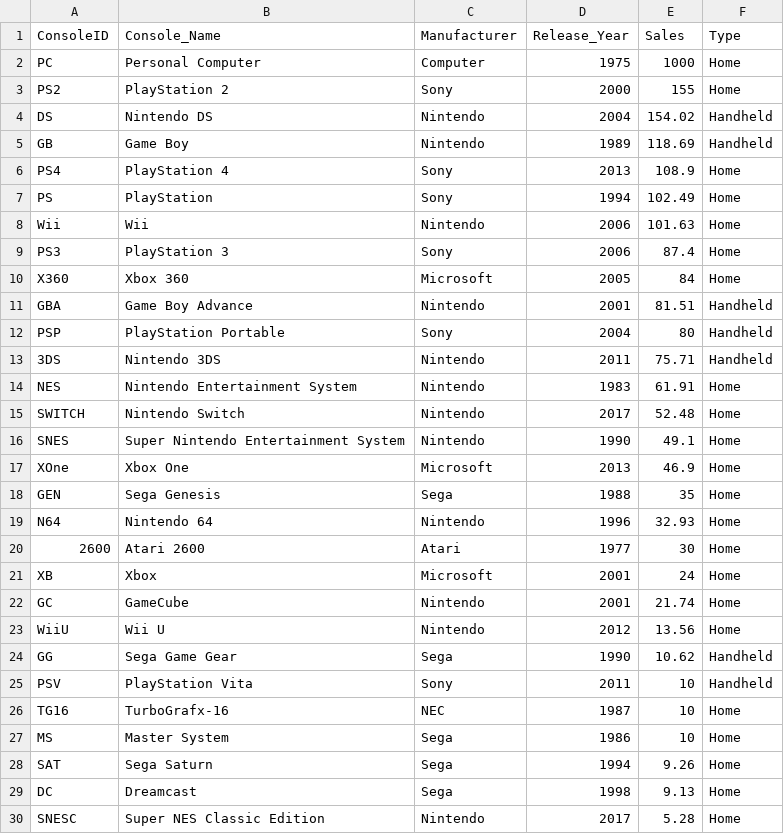
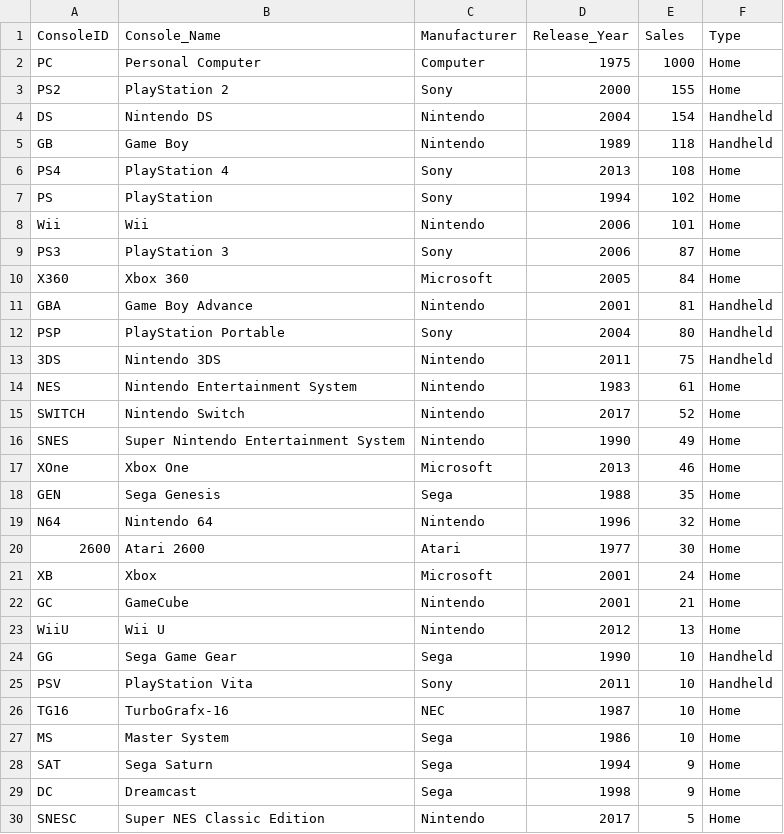
Before and after one commit to maanuw/Fundamentals-of-Data-Science, a CSV file: Physical-Design-Deliverable-2/assets/console/console.csv, drawn as a sheet; only a part is shown; the diff covers the shown part only.

Commit message:
Cleaned data for Console Dimension

```diff
--- a/Physical-Design-Deliverable-2/assets/console/console.csv
+++ b/Physical-Design-Deliverable-2/assets/console/console.csv
@@ -3,23 +3,23 @@ PC,Personal Computer,Computer,1975,1000,Home
 PS2,PlayStation 2,Sony,2000,155,Home
-DS,Nintendo DS,Nintendo,2004,154.02,Handheld
-GB,Game Boy,Nintendo,1989,118.69,Handheld
-PS4,PlayStation 4,Sony,2013,108.9,Home
-PS,PlayStation,Sony,1994,102.49,Home
-Wii,Wii,Nintendo,2006,101.63,Home
-PS3,PlayStation 3,Sony,2006,87.4,Home
+DS,Nintendo DS,Nintendo,2004,154,Handheld
+GB,Game Boy,Nintendo,1989,118,Handheld
+PS4,PlayStation 4,Sony,2013,108,Home
+PS,PlayStation,Sony,1994,102,Home
+Wii,Wii,Nintendo,2006,101,Home
+PS3,PlayStation 3,Sony,2006,87,Home
 X360,Xbox 360,Microsoft,2005,84,Home
-GBA,Game Boy Advance,Nintendo,2001,81.51,Handheld
+GBA,Game Boy Advance,Nintendo,2001,81,Handheld
 PSP,PlayStation Portable,Sony,2004,80,Handheld
-3DS,Nintendo 3DS,Nintendo,2011,75.71,Handheld
-NES,Nintendo Entertainment System,Nintendo,1983,61.91,Home
-SWITCH,Nintendo Switch,Nintendo,2017,52.48,Home
-SNES,Super Nintendo Entertainment System,Nintendo,1990,49.1,Home
-XOne,Xbox One,Microsoft,2013,46.9,Home
+3DS,Nintendo 3DS,Nintendo,2011,75,Handheld
+NES,Nintendo Entertainment System,Nintendo,1983,61,Home
+SWITCH,Nintendo Switch,Nintendo,2017,52,Home
+SNES,Super Nintendo Entertainment System,Nintendo,1990,49,Home
+XOne,Xbox One,Microsoft,2013,46,Home
 GEN,Sega Genesis,Sega,1988,35,Home
-N64,Nintendo 64,Nintendo,1996,32.93,Home
+N64,Nintendo 64,Nintendo,1996,32,Home
 2600,Atari 2600,Atari,1977,30,Home
 XB,Xbox,Microsoft,2001,24,Home
-GC,GameCube,Nintendo,2001,21.74,Home
-WiiU,Wii U,Nintendo,2012,13.56,Home
-GG,Sega Game Gear,Sega,1990,10.62,Handheld
+GC,GameCube,Nintendo,2001,21,Home
+WiiU,Wii U,Nintendo,2012,13,Home
+GG,Sega Game Gear,Sega,1990,10,Handheld
 PSV,PlayStation Vita,Sony,2011,10,Handheld
@@ -27,4 +27,4 @@ TG16,TurboGrafx-16,NEC,1987,10,Home
 MS,Master System,Sega,1986,10,Home
-SAT,Sega Saturn,Sega,1994,9.26,Home
-DC,Dreamcast,Sega,1998,9.13,Home
-SNESC,Super NES Classic Edition,Nintendo,2017,5.28,Home
+SAT,Sega Saturn,Sega,1994,9,Home
+DC,Dreamcast,Sega,1998,9,Home
+SNESC,Super NES Classic Edition,Nintendo,2017,5,Home
```
Also changed, not shown: 4 edited cells elsewhere in this file, 1 other file.
